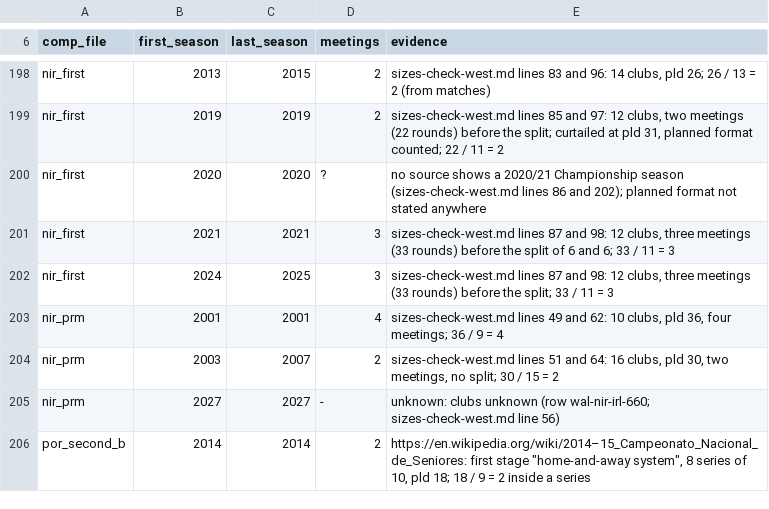
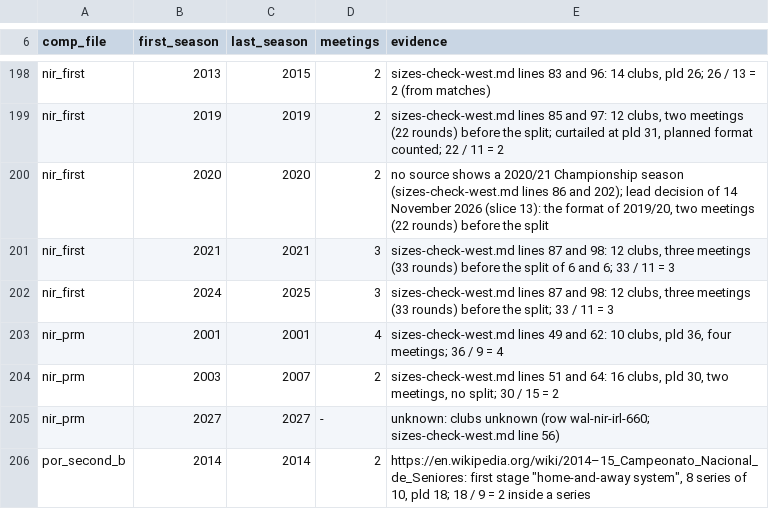
Before and after one commit to maxevans60/cm0102-bosman-edition, a TSV file: docs/research/2026-11-13-league-meetings.tsv, drawn as a sheet; only a part is shown, gaps mark what is left out.

```diff
--- a/docs/research/2026-11-13-league-meetings.tsv
+++ b/docs/research/2026-11-13-league-meetings.tsv
@@ -199,3 +199,3 @@ nir_first	2013	2015	2	sizes-check-west.md lines 83 and 96: 14 clubs, pld 26; 26
 nir_first	2019	2019	2	sizes-check-west.md lines 85 and 97: 12 clubs, two meetings (22 rounds) before the split; curtailed at pld 31, planned format counted; 22 / 11 = 2
-nir_first	2020	2020	?	no source shows a 2020/21 Championship season (sizes-check-west.md lines 86 and 202); planned format not stated anywhere
+nir_first	2020	2020	2	no source shows a 2020/21 Championship season (sizes-check-west.md lines 86 and 202); lead decision of 14 November 2026 (slice 13): the format of 2019/20, two meetings (22 rounds) before the split
 nir_first	2021	2021	3	sizes-check-west.md lines 87 and 98: 12 clubs, three meetings (33 rounds) before the split of 6 and 6; 33 / 11 = 3
```
Also changed, not shown: docs/research/2026-10-18-league-rules-encoded.tsv, docs/research/2026-10-18-league-rules-gaps.tsv, 10 other files.
